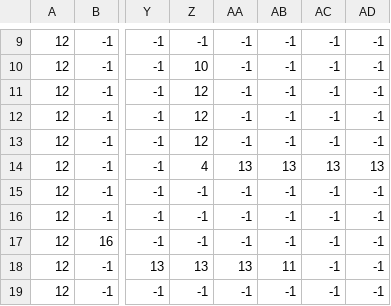
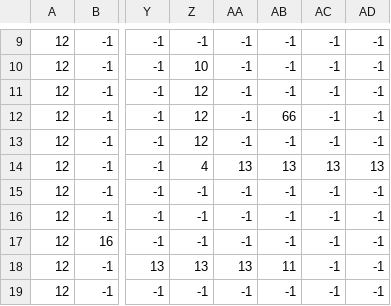
Before and after one commit to pongtato/SP3, a CSV file: GameProject/Base/Image/Maps/L3_L2.csv, drawn as a sheet; only a part is shown, gaps mark what is left out; the diff names each change by its address in the sheet, - before the commit and + after, or states it on an @@ line.

```diff
--- a/GameProject/Base/Image/Maps/L3_L2.csv
+++ b/GameProject/Base/Image/Maps/L3_L2.csv
-AB12: -1
+AB12: 66
```
Also changed, not shown: GameProject/Base/Image/Maps/L1_L2.csv, GameProject/Base/Image/Maps/L2_AI.csv, 28 other files.
